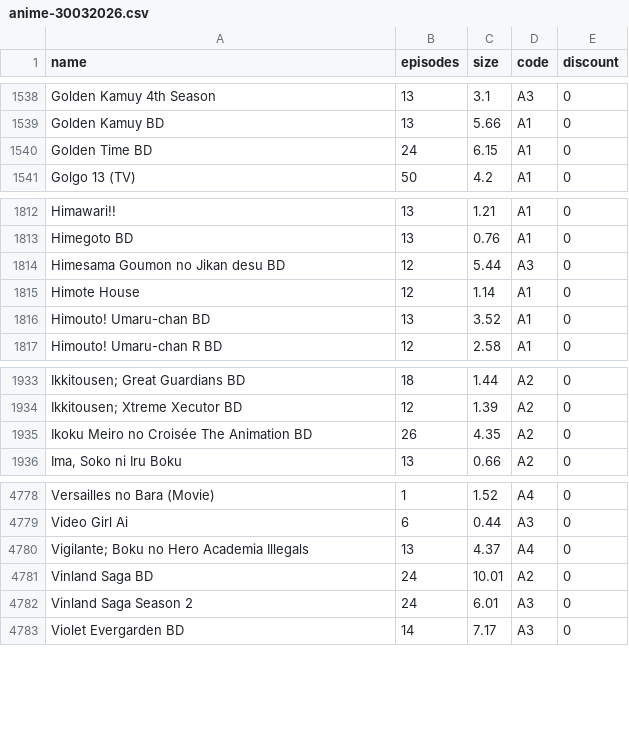
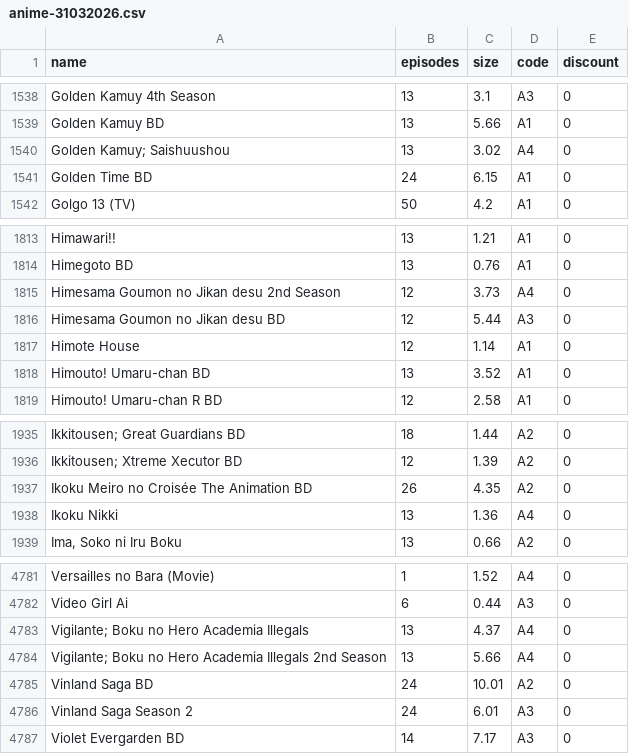
Before and after one commit to Tofan02/anime_store, a CSV file: data/anime-31032026.csv (was data/anime-30032026.csv), drawn as a sheet; only a part is shown, gaps mark what is left out; the diff names each change by its address in the sheet, - before the commit and + after, or states it on an @@ line.

Commit message:
Update Anime Baru

```diff
--- a/data/anime-30032026.csv
+++ b/data/anime-31032026.csv
+row 1540: Golden Kamuy; Saishuushou | 13 | 3.02 | A4 | 0
+row 1815: Himesama Goumon no Jikan desu 2nd Season | 12 | 3.73 | A4 | 0
+row 1938: Ikoku Nikki | 13 | 1.36 | A4 | 0
+row 4784: Vigilante; Boku no Hero Academia Illegals 2nd Season | 13 | 5.66 | A4 | 0
```
Also changed, not shown: 1 other file.
